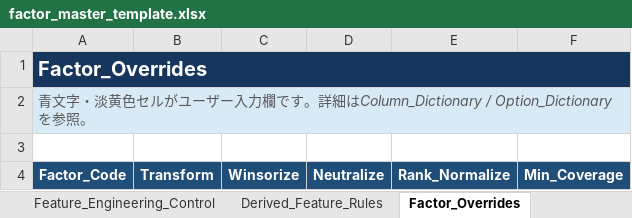
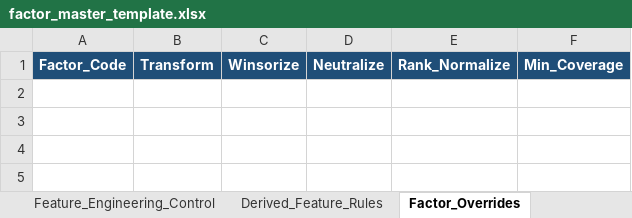
Before and after one commit to NishimuraTsubasa/VTX_works, an Excel workbook: 10. Equity/work/fundamentals_model/20260721_ファンダメンタルズの検討③/data/templates/factor_master_template.xlsx, sheet Factor_Overrides, drawn as a sheet; values as stored, in another font and other column widths than the file's, no borders; the diff names each change by its address in the sheet, - before the commit and + after, or states it on an @@ line.

```diff
--- a/10. Equity/work/fundamentals_model/20260721_ファンダメンタルズの検討③/data/templates/factor_master_template.xlsx (sheet Factor_Overrides)
+++ b/10. Equity/work/fundamentals_model/20260721_ファンダメンタルズの検討③/data/templates/factor_master_template.xlsx (sheet Factor_Overrides)
-row 1: Factor_Overrides
-row 2: 青文字・淡黄色セルがユーザー入力欄です。詳細はColumn_Dictionary / Option_Dictionaryを参照。
-row 3: (empty)
```
Also changed, not shown: sheet README, sheet Factor_Master, sheet Derived_Feature_Rules, sheet Group_Settings, sheet Feature_Engineering_Control, sheet Country_Region_Map, 6 more sheets, 10. Equity/work/fundamentals_model/20260721_ファンダメンタルズの検討③/data/input/factor_master.xlsx, 5 other files.
